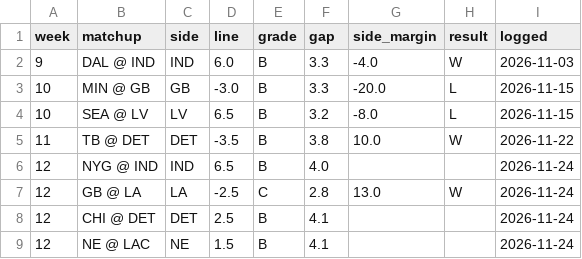
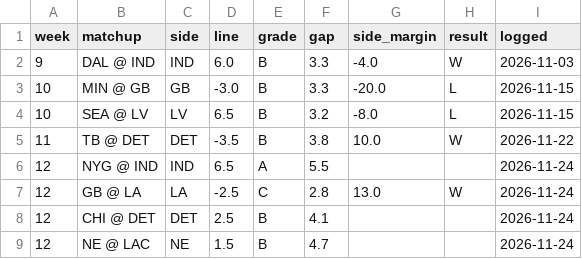
Before and after one commit to aatrain23/prop-card, a CSV file: nfl-data/bet_log.csv, drawn as a sheet.

```diff
--- a/nfl-data/bet_log.csv
+++ b/nfl-data/bet_log.csv
@@ -5,5 +5,5 @@ week,matchup,side,line,grade,gap,side_margin,result,logged
 11,TB @ DET,DET,-3.5,B,3.8,10.0,W,2026-11-22
-12,NYG @ IND,IND,6.5,B,4.0,,,2026-11-24
+12,NYG @ IND,IND,6.5,A,5.5,,,2026-11-24
 12,GB @ LA,LA,-2.5,C,2.8,13.0,W,2026-11-24
 12,CHI @ DET,DET,2.5,B,4.1,,,2026-11-24
-12,NE @ LAC,NE,1.5,B,4.1,,,2026-11-24
+12,NE @ LAC,NE,1.5,B,4.7,,,2026-11-24
```
Also changed, not shown: nfl-data/bets.csv, nfl-data/grades.csv, 7 other files.
